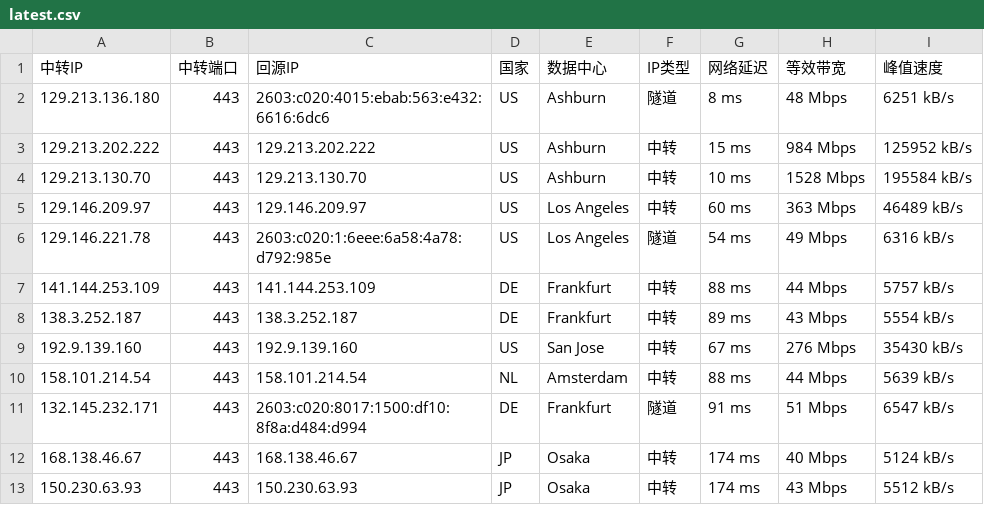
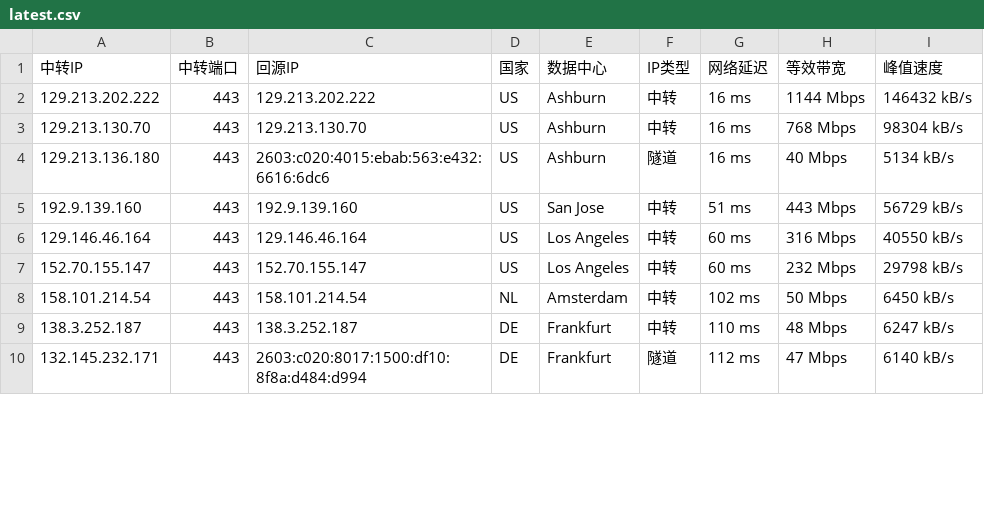
Before and after one commit to lsh1215225/CF-PROXYIP, a CSV file: latest.csv, drawn as a sheet; only a part is shown; the diff covers the shown part only.

```diff
--- a/latest.csv
+++ b/latest.csv
@@ -1,13 +1,10 @@
 中转IP,中转端口,回源IP,国家,数据中心,IP类型,网络延迟,等效带宽,峰值速度
-129.213.136.180,443,2603:c020:4015:ebab:563:e432:6616:6dc6,US,Ashburn,隧道,8 ms,48 Mbps,6251 kB/s
-129.213.202.222,443,129.213.202.222,US,Ashburn,中转,15 ms,984 Mbps,125952 kB/s
-129.213.130.70,443,129.213.130.70,US,Ashburn,中转,10 ms,1528 Mbps,195584 kB/s
-129.146.209.97,443,129.146.209.97,US,Los Angeles,中转,60 ms,363 Mbps,46489 kB/s
-129.146.221.78,443,2603:c020:1:6eee:6a58:4a78:d792:985e,US,Los Angeles,隧道,54 ms,49 Mbps,6316 kB/s
-141.144.253.109,443,141.144.253.109,DE,Frankfurt,中转,88 ms,44 Mbps,5757 kB/s
-138.3.252.187,443,138.3.252.187,DE,Frankfurt,中转,89 ms,43 Mbps,5554 kB/s
-192.9.139.160,443,192.9.139.160,US,San Jose,中转,67 ms,276 Mbps,35430 kB/s
-158.101.214.54,443,158.101.214.54,NL,Amsterdam,中转,88 ms,44 Mbps,5639 kB/s
-132.145.232.171,443,2603:c020:8017:1500:df10:8f8a:d484:d994,DE,Frankfurt,隧道,91 ms,51 Mbps,6547 kB/s
-168.138.46.67,443,168.138.46.67,JP,Osaka,中转,174 ms,40 Mbps,5124 kB/s
-150.230.63.93,443,150.230.63.93,JP,Osaka,中转,174 ms,43 Mbps,5512 kB/s
+129.213.202.222,443,129.213.202.222,US,Ashburn,中转,16 ms,1144 Mbps,146432 kB/s
+129.213.130.70,443,129.213.130.70,US,Ashburn,中转,16 ms,768 Mbps,98304 kB/s
+129.213.136.180,443,2603:c020:4015:ebab:563:e432:6616:6dc6,US,Ashburn,隧道,16 ms,40 Mbps,5134 kB/s
+192.9.139.160,443,192.9.139.160,US,San Jose,中转,51 ms,443 Mbps,56729 kB/s
+129.146.46.164,443,129.146.46.164,US,Los Angeles,中转,60 ms,316 Mbps,40550 kB/s
+152.70.155.147,443,152.70.155.147,US,Los Angeles,中转,60 ms,232 Mbps,29798 kB/s
+158.101.214.54,443,158.101.214.54,NL,Amsterdam,中转,102 ms,50 Mbps,6450 kB/s
+138.3.252.187,443,138.3.252.187,DE,Frankfurt,中转,110 ms,48 Mbps,6247 kB/s
+132.145.232.171,443,2603:c020:8017:1500:df10:8f8a:d484:d994,DE,Frankfurt,隧道,112 ms,47 Mbps,6140 kB/s
```
Also changed, not shown: 7 added rows and 24 edited cells elsewhere in this file, latest_sorted.csv, 1 other file.
